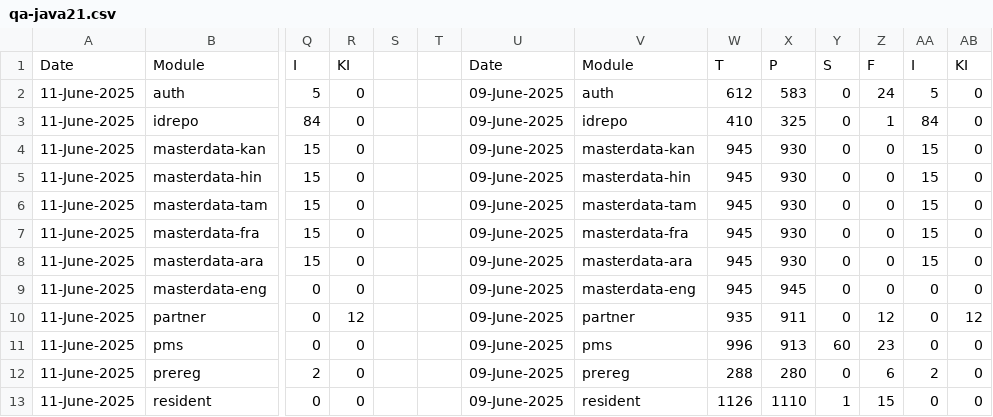
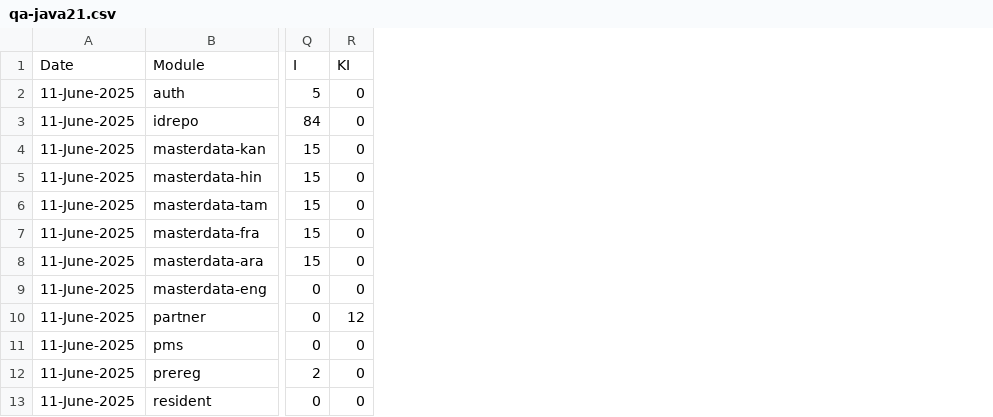
Before and after one commit to shubham17998/minio-report-tracker, a CSV file: minio-report-tracker/spreadsheet/qa-java21.csv, drawn as a sheet; only a part is shown, gaps mark what is left out; the diff names each change by its address in the sheet, - before the commit and + after, or states it on an @@ line.

```diff
--- a/minio-report-tracker/spreadsheet/qa-java21.csv
+++ b/minio-report-tracker/spreadsheet/qa-java21.csv
-column S, empty
-column T, empty
-column U, rows 1-13: Date | 09-June-2025 | 09-June-2025 | 09-June-2025 | 09-June-2025 | 09-June-2025 | 09-June-2025 | 09-June-2025 | 09-June-2025 | 09-June-2025 | 09-June-2025 | 09-June-2025 | 09-June-2025
-column V, rows 1-13: Module | auth | idrepo | masterdata-kan | masterdata-hin | masterdata-tam | masterdata-fra | masterdata-ara | masterdata-eng | partner | pms | prereg | resident
-column W, rows 1-13: T | 612 | 410 | 945 | 945 | 945 | 945 | 945 | 945 | 935 | 996 | 288 | 1126
-column X, rows 1-13: P | 583 | 325 | 930 | 930 | 930 | 930 | 930 | 945 | 911 | 913 | 280 | 1110
-column Y, rows 1-13: S | 0 | 0 | 0 | 0 | 0 | 0 | 0 | 0 | 0 | 60 | 0 | 1
-column Z, rows 1-13: F | 24 | 1 | 0 | 0 | 0 | 0 | 0 | 0 | 12 | 23 | 6 | 15
-column AA, rows 1-13: I | 5 | 84 | 15 | 15 | 15 | 15 | 15 | 0 | 0 | 0 | 2 | 0
-column AB, rows 1-13: KI | 0 | 0 | 0 | 0 | 0 | 0 | 0 | 0 | 12 | 0 | 0 | 0
```
